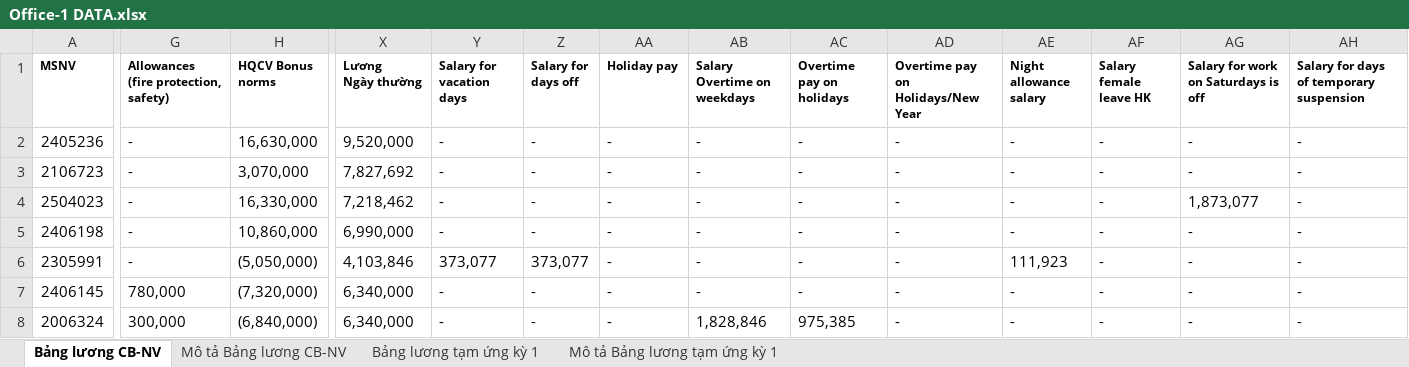
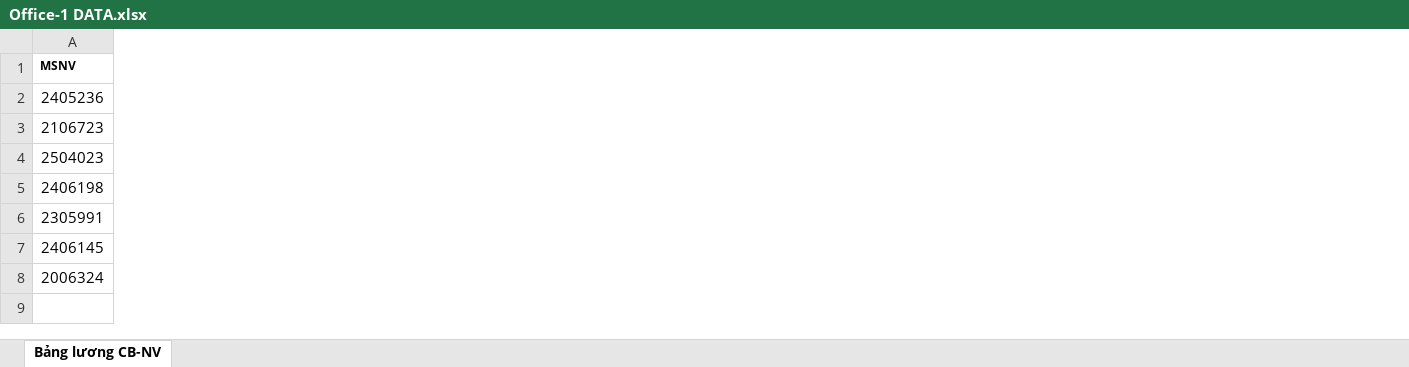
Before and after one commit to biztinct/gitlocal, an Excel workbook: thaco/design/Office-1 DATA.xlsx, sheet Bảng lương CB-NV, drawn as a sheet; only a part is shown, gaps mark what is left out; values as stored, in another font and other column widths than the file's, no borders; conditional formats not drawn; the diff covers the shown part only; the diff names each change by its address in the sheet, - before the commit and + after, or states it on an @@ line.

```diff
--- a/thaco/design/Office-1 DATA.xlsx (sheet Bảng lương CB-NV)
+++ b/thaco/design/Office-1 DATA.xlsx (sheet Bảng lương CB-NV)
-sheet tab: Mô tả Bảng lương CB-NV
-sheet tab: Bảng lương tạm ứng kỳ 1
-sheet tab: Mô tả Bảng lương tạm ứng kỳ 1
-column G, rows 1-8: Allowances (fire protection, safety) | - | - | - | - | - | 780,000 | 300,000
-column H (HQCV Bonus norms), rows 2-8: 16,630,000 | 3,070,000 | 16,330,000 | 10,860,000 | (5,050,000) | (7,320,000) | (6,840,000)
-column X (Lương Ngày thường), rows 2-8: 9,520,000 | 7,827,692 | 7,218,462 | 6,990,000 | 4,103,846 | 6,340,000 | 6,340,000
-column Y (Salary for vacation days), rows 2-8: - | - | - | - | 373,077 | - | -
-column Z (Salary for days off), rows 2-8: - | - | - | - | 373,077 | - | -
-column AA (Holiday pay), rows 2-8: all -
-column AB (Salary Overtime on weekdays), rows 2-8: - | - | - | - | - | - | 1,828,846
-column AC (Overtime pay on holidays), rows 2-8: - | - | - | - | - | - | 975,385
-column AD, rows 1-8: Overtime pay on Holidays/New Year | - | - | - | - | - | - | -
-column AE (Night allowance salary), rows 2-8: - | - | - | - | 111,923 | - | -
-column AF (Salary female leave HK), rows 2-8: all -
-column AG, rows 1-8: Salary for work on Saturdays is off | - | - | 1,873,077 | - | - | - | -
-column AH, rows 1-8: Salary for days of temporary suspension | - | - | - | - | - | - | -
```
Also changed, not shown: 19 removed columns elsewhere in this sheet, thaco/design/Office-1 v2.xlsx, 8 other files.
